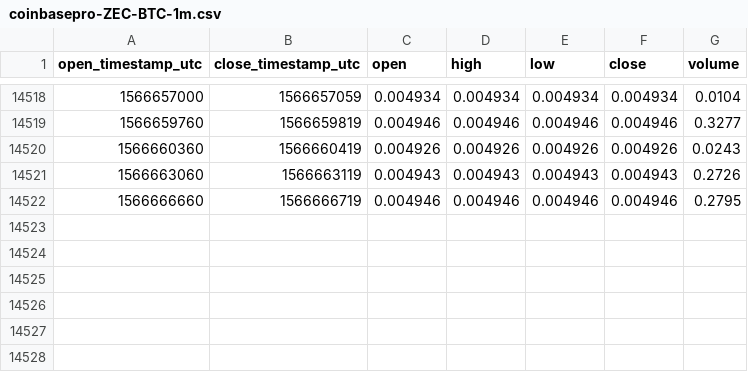
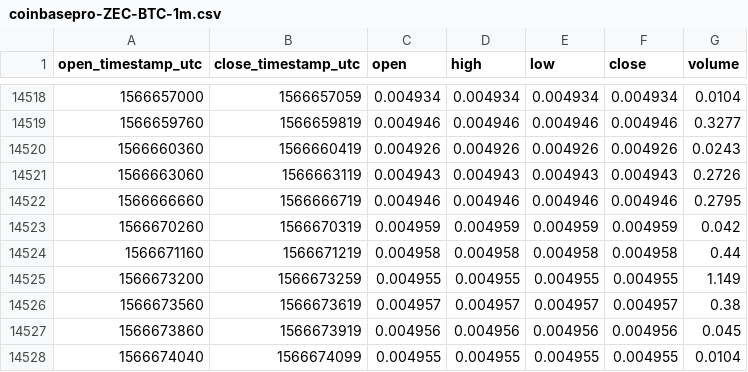
Before and after one commit to cryptobigbro/coinbasepro-ZEC-BTC, a CSV file: coinbasepro-ZEC-BTC-1m.csv, drawn as a sheet; only a part is shown, gaps mark what is left out.

Commit message:
Update OHLCV data.

```diff
--- a/coinbasepro-ZEC-BTC-1m.csv
+++ b/coinbasepro-ZEC-BTC-1m.csv
@@ -14522 +14522,7 @@ open_timestamp_utc,close_timestamp_utc,open,high,low,close,volume
 1566666660,1566666719,0.004946,0.004946,0.004946,0.004946,0.2795
+1566670260,1566670319,0.004959,0.004959,0.004959,0.004959,0.042
+1566671160,1566671219,0.004958,0.004958,0.004958,0.004958,0.44
+1566673200,1566673259,0.004955,0.004955,0.004955,0.004955,1.149
+1566673560,1566673619,0.004957,0.004957,0.004957,0.004957,0.38
+1566673860,1566673919,0.004956,0.004956,0.004956,0.004956,0.045
+1566674040,1566674099,0.004955,0.004955,0.004955,0.004955,0.0104
```
Also changed, not shown: coinbasepro-ZEC-BTC-1h.csv.
